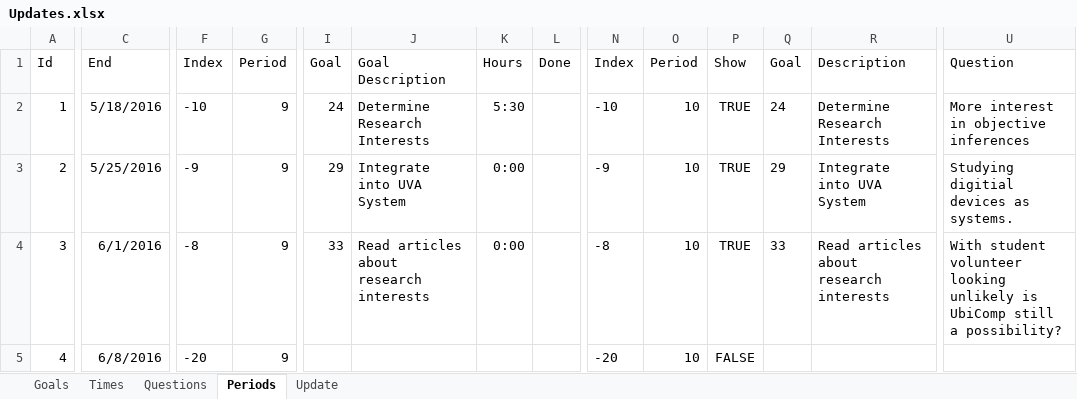
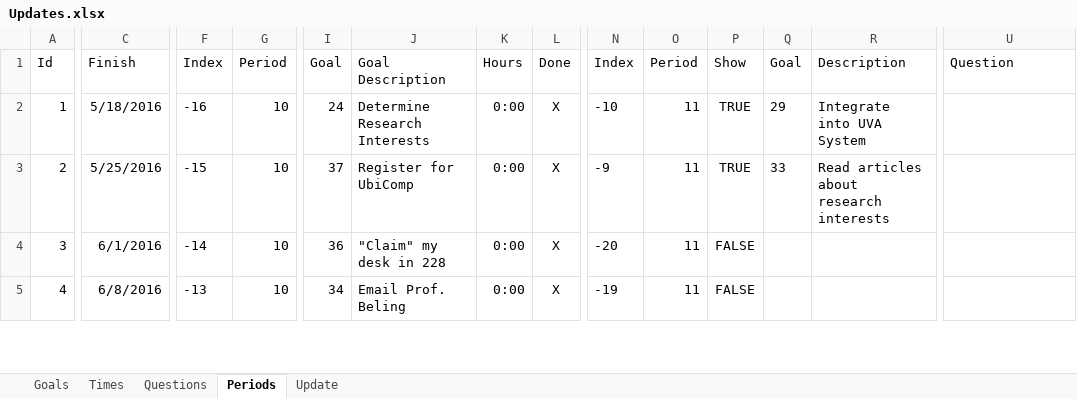
Before and after one commit to mrucker/uva-archive, an Excel workbook: updates/Updates.xlsx, sheet Periods, drawn as a sheet; only a part is shown, gaps mark what is left out; values as stored, in another font and other column widths than the file's, no borders; table styles not drawn; the diff covers the shown part only; the diff names each change by its address in the sheet, - before the commit and + after, or states it on an @@ line.

```diff
--- a/updates/Updates.xlsx (sheet Periods)
+++ b/updates/Updates.xlsx (sheet Periods)
-C1: End
+C1: Finish
-F2: -10
+F2: -16
-G2:G5: 9
+G2:G5: 10
-K2: 5:30
+K2: 0:00
-L2:L5: (empty)
+L2:L5: X
-O2:O5: 10
+O2:O5: 11
-Q2: 24
+Q2: 29
-R2: Determine Research Interests
+R2: Integrate into UVA System
-U2: More interest in objective inferences
+U2: (empty)
-F3: -9
+F3: -15
-I3: 29
+I3: 37
-J3: Integrate into UVA System
+J3: Register for UbiComp
-Q3: 29
+Q3: 33
-R3: Integrate into UVA System
+R3: Read articles about research interests
-U3: Studying digitial devices as systems.
+U3: (empty)
-F4: -8
+F4: -14
-I4: 33
+I4: 36
-J4: Read articles about research interests
+J4: "Claim" my desk in 228
-N4: -8
+N4: -20
-P4: TRUE
+P4: FALSE
-Q4: 33
+Q4: (empty)
-R4: Read articles about research interests
+R4: (empty)
-U4: With student volunteer looking unlikely is UbiComp still a possibility?
+U4: (empty)
-F5: -20
+F5: -13
-I5: (empty)
+I5: 34
-J5: (empty)
+J5: Email Prof. Beling
-K5: (empty)
+K5: 0:00
-N5: -20
+N5: -19
```
Also changed, not shown: 4 added rows, 4 removed rows and 53 edited cells elsewhere in this sheet, sheet Goals, sheet Update, sheet Questions, formulas that keep their value, hidden cells, 1 other file.
